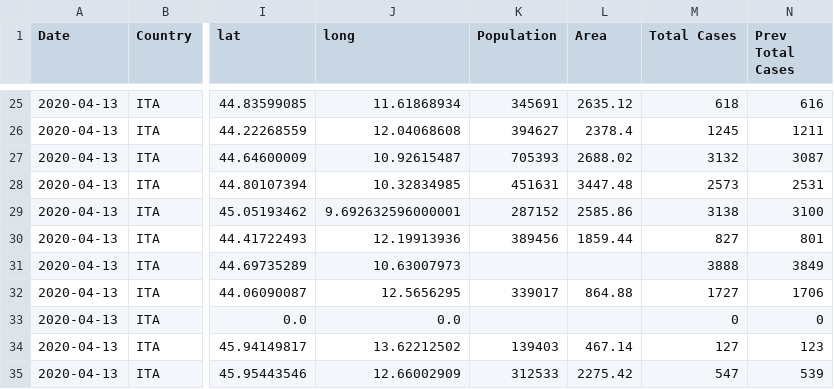
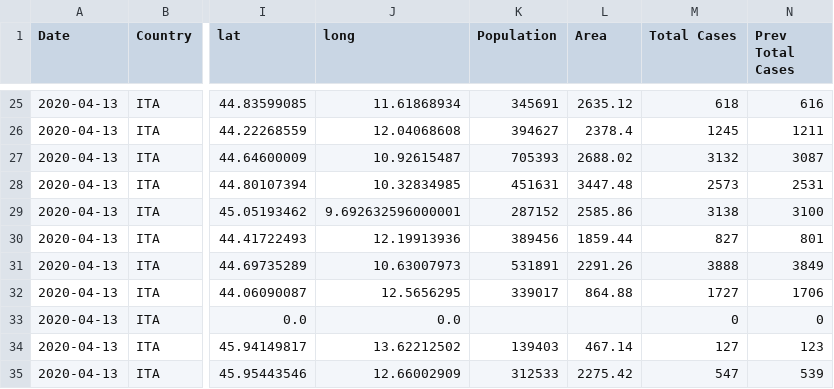
Before and after one commit to fmossott/COVID19, a CSV file: combined/provinces_last.csv, drawn as a sheet; only a part is shown, gaps mark what is left out; the diff names each change by its address in the sheet, - before the commit and + after, or states it on an @@ line.

```diff
--- a/combined/provinces_last.csv
+++ b/combined/provinces_last.csv
-K31 (Population): (empty)
+K31 (Population): 531891
-L31 (Area): (empty)
+L31 (Area): 2291.26
```
Also changed, not shown: combined/provinces_ts.csv, other_info/provinceData.csv.
